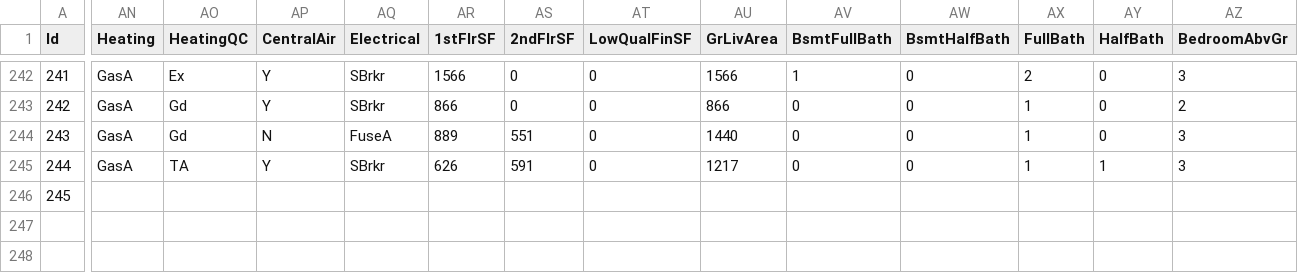
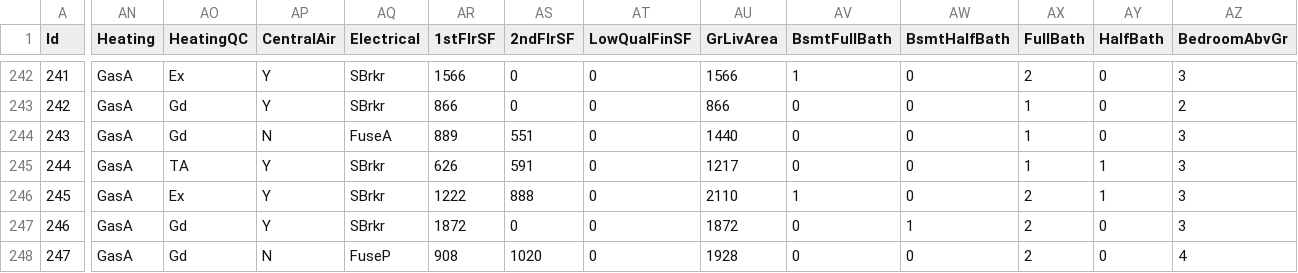
Before and after one commit to alioaza/-Architicture-Seminars-Msc-2nd-, a CSV file: train.csv, drawn as a sheet; only a part is shown, gaps mark what is left out; rows hold the shown columns only; the diff covers the shown part only; the diff names each change by its address in the sheet, - before the commit and + after, or states it on an @@ line.

```diff
--- a/train.csv
+++ b/train.csv
-AN246 (Heating): (empty)
+AN246 (Heating): GasA
-AO246 (HeatingQC): (empty)
+AO246 (HeatingQC): Ex
-AP246 (CentralAir): (empty)
+AP246 (CentralAir): Y
-AQ246 (Electrical): (empty)
+AQ246 (Electrical): SBrkr
-AR246 (1stFlrSF): (empty)
+AR246 (1stFlrSF): 1222
-AS246 (2ndFlrSF): (empty)
+AS246 (2ndFlrSF): 888
-AT246 (LowQualFinSF): (empty)
+AT246 (LowQualFinSF): 0
-AU246 (GrLivArea): (empty)
+AU246 (GrLivArea): 2110
-AV246 (BsmtFullBath): (empty)
+AV246 (BsmtFullBath): 1
-AW246 (BsmtHalfBath): (empty)
+AW246 (BsmtHalfBath): 0
-AX246 (FullBath): (empty)
+AX246 (FullBath): 2
-AY246 (HalfBath): (empty)
+AY246 (HalfBath): 1
-AZ246 (BedroomAbvGr): (empty)
+AZ246 (BedroomAbvGr): 3
+row 247: 246 | GasA | Gd | Y | SBrkr | 1872 | 0 | 0 | 1872 | 0 | 1 | 2 | 0 | 3
+row 248: 247 | GasA | Gd | N | FuseP | 908 | 1020 | 0 | 1928 | 0 | 0 | 2 | 0 | 4
```
Also changed, not shown: 29 edited cells elsewhere in this file.
